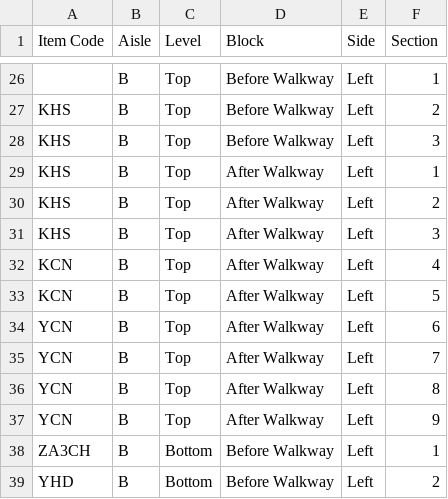
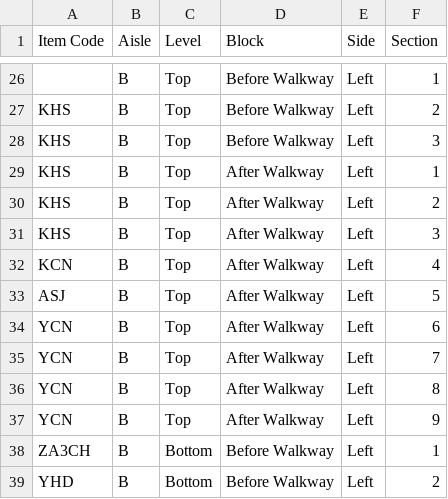
Before and after one commit to gigtarget/NRTC-JD-v.2, a CSV file: warehouse_inventory_map.csv, drawn as a sheet; only a part is shown, gaps mark what is left out.

Commit message:
Update warehouse_inventory_map.csv

```diff
--- a/warehouse_inventory_map.csv
+++ b/warehouse_inventory_map.csv
@@ -32,3 +32,3 @@ KHS,B,Top,After Walkway,Left,3
 KCN,B,Top,After Walkway,Left,4
-KCN,B,Top,After Walkway,Left,5
+ASJ,B,Top,After Walkway,Left,5
 YCN,B,Top,After Walkway,Left,6
```
